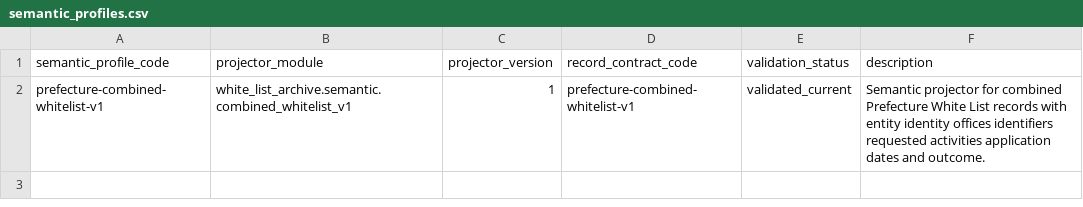
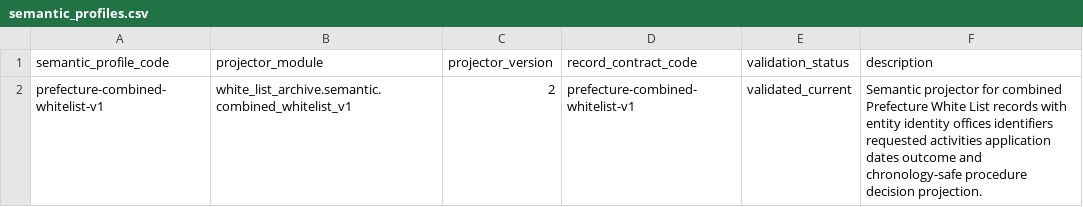
Before and after one commit to colazeta/italian-anti-mafia-whitelist, a CSV file: data/source_registry/semantic_profiles.csv, drawn as a sheet.

Commit message:
Version chronology-safe semantic projector

```diff
--- a/data/source_registry/semantic_profiles.csv
+++ b/data/source_registry/semantic_profiles.csv
@@ -1,2 +1,2 @@
 semantic_profile_code,projector_module,projector_version,record_contract_code,validation_status,description
-prefecture-combined-whitelist-v1,white_list_archive.semantic.combined_whitelist_v1,1,prefecture-combined-whitelist-v1,validated_current,Semantic projector for combined Prefecture White List records with entity identity offices identifiers requested activities application dates and outcome.
+prefecture-combined-whitelist-v1,white_list_archive.semantic.combined_whitelist_v1,2,prefecture-combined-whitelist-v1,validated_current,Semantic projector for combined Prefecture White List records with entity identity offices identifiers requested activities application dates outcome and chronology-safe procedure decision projection.
```
